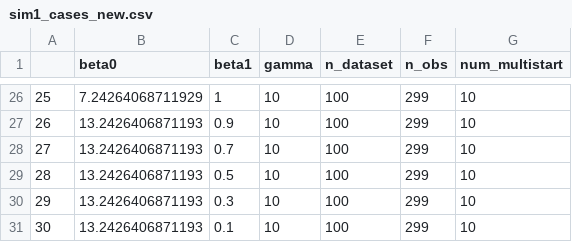
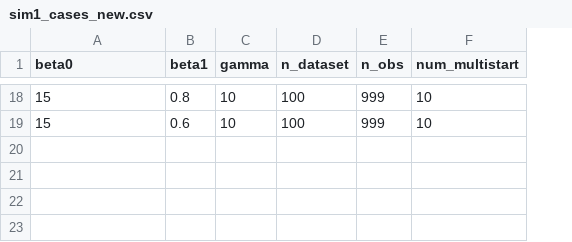
Before and after one commit to jinhao-luo/stat440-project, a CSV file: code/sim1_cases_new.csv, drawn as a sheet; only a part is shown, gaps mark what is left out; removed rows and columns are numbered as before the commit, all else as after; the diff covers the shown part only; the diff names each change by its address in the sheet, - before the commit and + after, or states it on an @@ line.

```diff
--- a/code/sim1_cases_new.csv
+++ b/code/sim1_cases_new.csv
-column A, rows 26-27: 25 | 26
-A18 (beta0): 7.24264068711929
+A18 (beta0): 15
-B18 (beta1): 1
+B18 (beta1): 0.8
-E18:E19 (n_obs): 299
+E18:E19 (n_obs): 999
-A19 (beta0): 13.2426406871193
+A19 (beta0): 15
-B19 (beta1): 0.9
+B19 (beta1): 0.6
-row 28: 27 | 13.2426406871193 | 0.7 | 10 | 100 | 299 | 10
-row 29: 28 | 13.2426406871193 | 0.5 | 10 | 100 | 299 | 10
-row 30: 29 | 13.2426406871193 | 0.3 | 10 | 100 | 299 | 10
-row 31: 30 | 13.2426406871193 | 0.1 | 10 | 100 | 299 | 10
```
Also changed, not shown: 8 removed rows and 29 edited cells elsewhere in this file, 2 other files.
